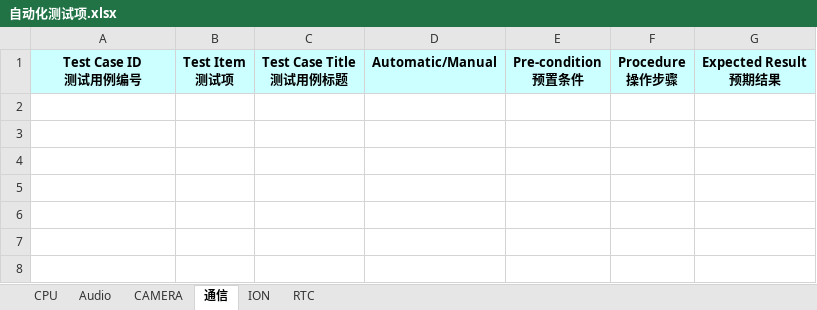
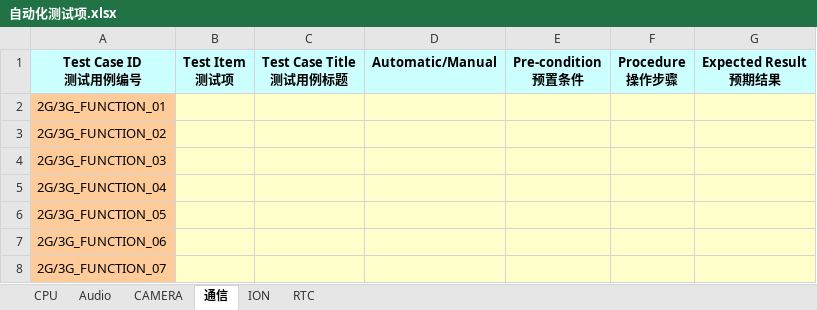
Before and after one commit to dmpatel151282/note, an Excel workbook: work_log/1_2014_1_28_编写测试用例/自动化测试项.xlsx, sheet 通信, drawn as a sheet; values as stored, in another font and other column widths than the file's, no borders; the diff names each change by its address in the sheet, - before the commit and + after, or states it on an @@ line.

```diff
--- a/work_log/1_2014_1_28_编写测试用例/自动化测试项.xlsx (sheet 通信)
+++ b/work_log/1_2014_1_28_编写测试用例/自动化测试项.xlsx (sheet 通信)
+row 2: 2G/3G_FUNCTION_01
+row 3: 2G/3G_FUNCTION_02
+row 4: 2G/3G_FUNCTION_03
+row 5: 2G/3G_FUNCTION_04
+row 6: 2G/3G_FUNCTION_05
+row 7: 2G/3G_FUNCTION_06
+row 8: 2G/3G_FUNCTION_07
```
Also changed, not shown: sheet Audio, 51 other files.
